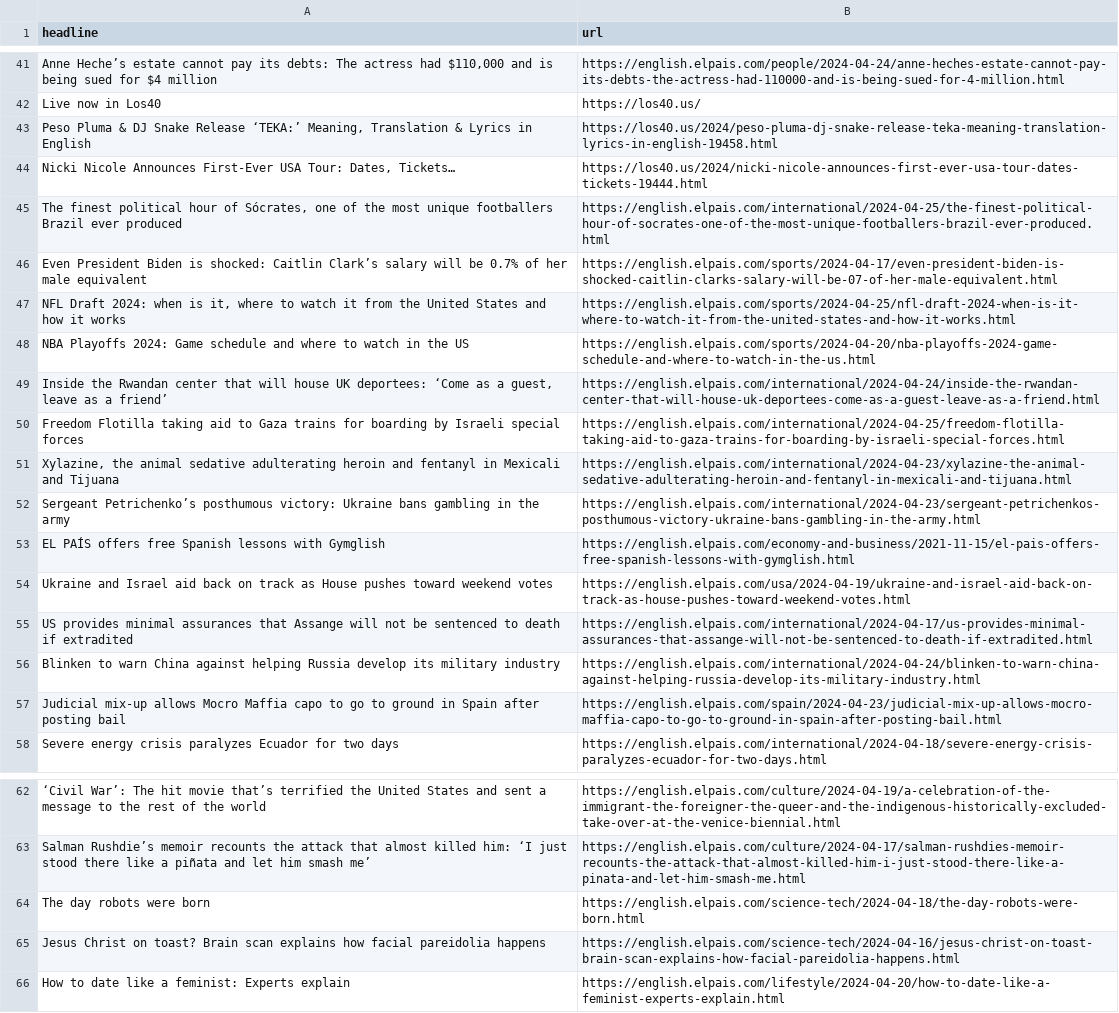
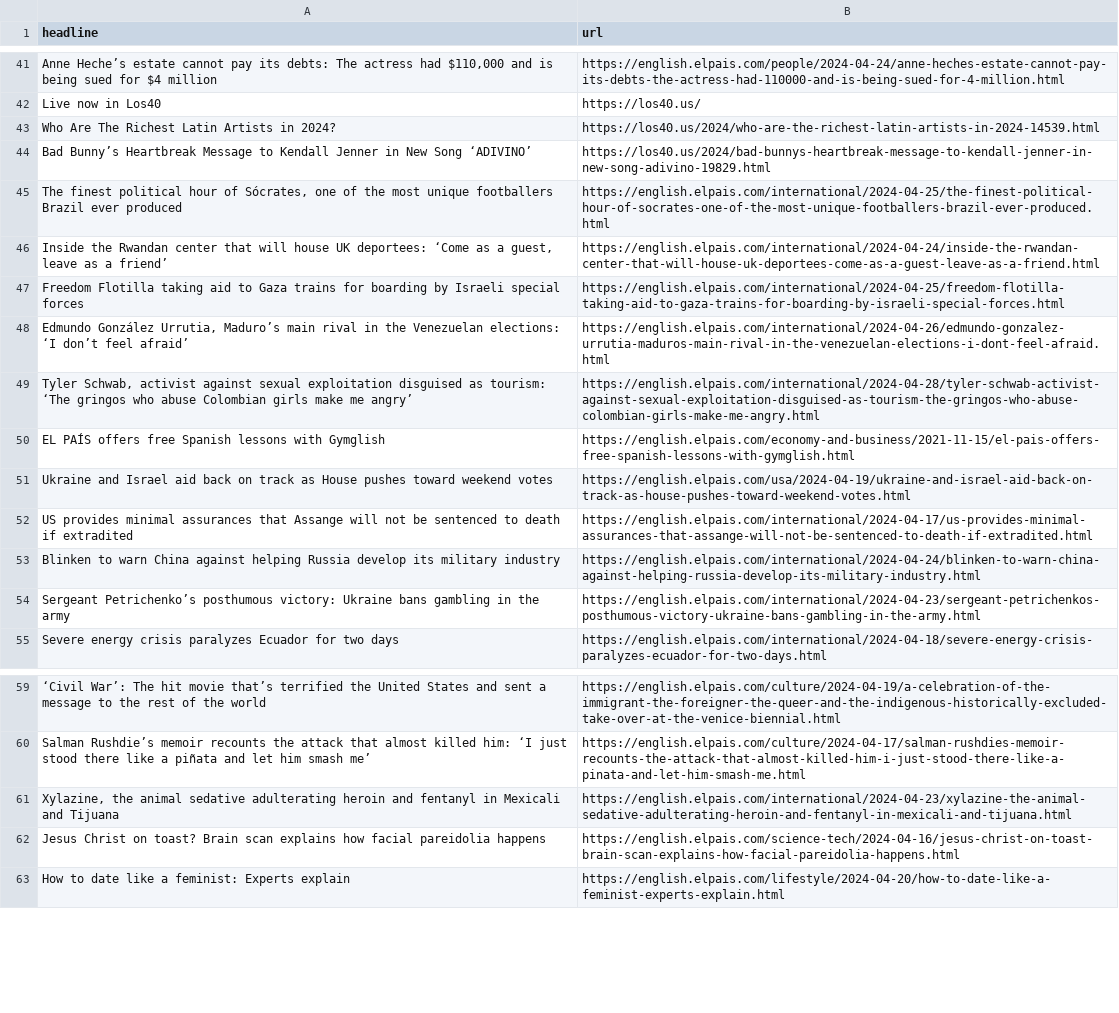
Before and after one commit to shivangibishnoi/github-autoscraper, a CSV file: headlines.csv, drawn as a sheet; only a part is shown, gaps mark what is left out; removed rows and columns are numbered as before the commit, all else as after; the diff covers the shown part only; the diff names each change by its address in the sheet, - before the commit and + after, or states it on an @@ line.

```diff
--- a/headlines.csv
+++ b/headlines.csv
-row 43: Peso Pluma & DJ Snake Release ‘TEKA:’ Meaning, Translation & Lyrics in English | https://los40.us/2024/peso-pluma-dj-snake-release-teka-meaning-translation-lyrics-in-english-19458.html
-row 44: Nicki Nicole Announces First-Ever USA Tour: Dates, Tickets… | https://los40.us/2024/nicki-nicole-announces-first-ever-usa-tour-dates-tickets-19444.html
+row 43: Who Are The Richest Latin Artists in 2024? | https://los40.us/2024/who-are-the-richest-latin-artists-in-2024-14539.html
+row 44: Bad Bunny’s Heartbreak Message to Kendall Jenner in New Song ‘ADIVINO’ | https://los40.us/2024/bad-bunnys-heartbreak-message-to-kendall-jenner-in-new-song-adivino-19829.html
-row 46: Even President Biden is shocked: Caitlin Clark’s salary will be 0.7% of her male equivalent | https://english.elpais.com/sports/2024-04-17/even-president-biden-is-shocked-caitlin-clarks-salary-will-be-07-of-her-male-equivalent.html
-row 47: NFL Draft 2024: when is it, where to watch it from the United States and how it works | https://english.elpais.com/sports/2024-04-25/nfl-draft-2024-when-is-it-where-to-watch-it-from-the-united-states-and-how-it-works.html
-row 48: NBA Playoffs 2024: Game schedule and where to watch in the US | https://english.elpais.com/sports/2024-04-20/nba-playoffs-2024-game-schedule-and-where-to-watch-in-the-us.html
@@ row 9 moved to row 48: Edmundo González Urrutia, Maduro’s main … @@
+row 49: Tyler Schwab, activist against sexual exploitation disguised as tourism: ‘The gringos who abuse Colombian girls make me angry’ | https://english.elpais.com/international/2024-04-28/tyler-schwab-activist-against-sexual-exploitation-disguised-as-tourism-the-gringos-who-abuse-colombian-girls-make-me-angry.html
-row 57: Judicial mix-up allows Mocro Maffia capo to go to ground in Spain after posting bail | https://english.elpais.com/spain/2024-04-23/judicial-mix-up-allows-mocro-maffia-capo-to-go-to-ground-in-spain-after-posting-bail.html
@@ row 52 moved to row 54: Sergeant Petrichenko’s posthumous victor… @@
-row 64: The day robots were born | https://english.elpais.com/science-tech/2024-04-18/the-day-robots-were-born.html
@@ row 51 moved to row 61: Xylazine, the animal sedative adulterati… @@
```
Also changed, not shown: 10 added rows, 9 removed rows, 3 moved rows and 1 edited cell elsewhere in this file.
